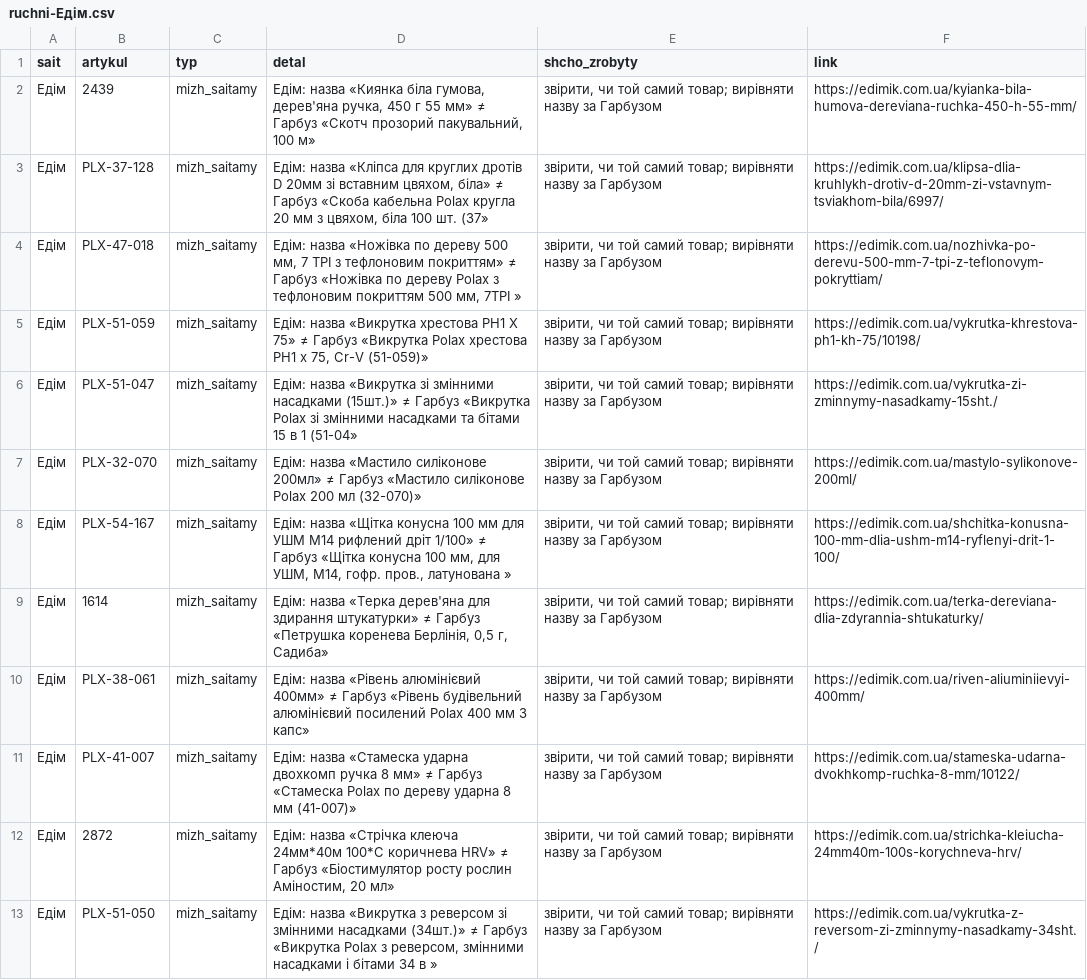
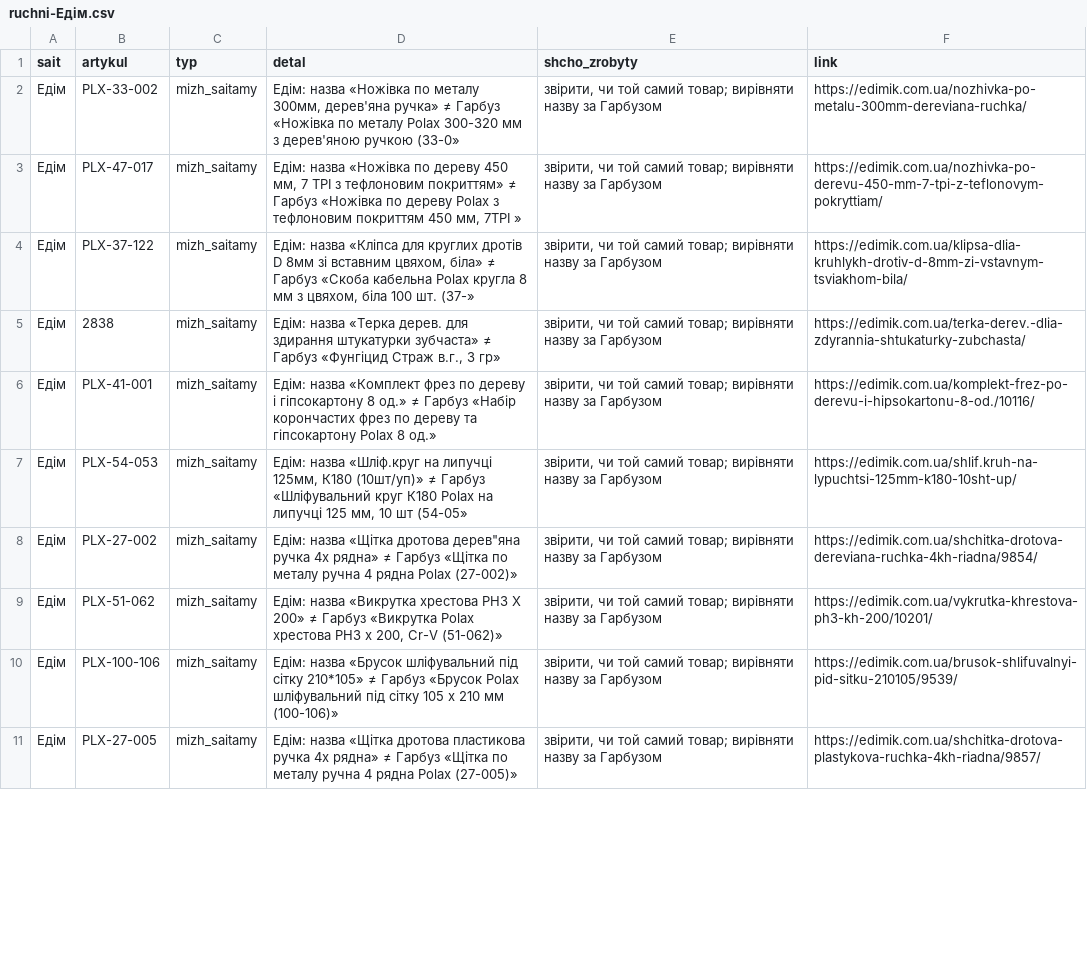
Before and after one commit to enagrosvit-beep/pub, a CSV file: audyt-1680/ruchni-Едім.csv, drawn as a sheet; only a part is shown; removed rows and columns are numbered as before the commit, all else as after; the diff covers the shown part only; the diff names each change by its address in the sheet, - before the commit and + after, or states it on an @@ line.

```diff
--- a/audyt-1680/ruchni-Едім.csv
+++ b/audyt-1680/ruchni-Едім.csv
-row 2: Едім | 2439 | mizh_saitamy | Едім: назва «Киянка біла гумова, дерев'яна ручка, 450 г 55 мм» ≠ Гарбуз «Скотч прозорий пакувальний, 100 м» | звірити, чи той самий товар; вирівняти назву за Гарбузом | https://edimik.com.ua/kyianka-bila-humova-dereviana-ruchka-450-h-55-mm/
-B2 (artykul): PLX-37-128
+B2 (artykul): PLX-33-002
-D2 (detal): Едім: назва «Кліпса для круглих дротів D 20мм зі вставним цвяхом, біла» ≠ Гарбуз «Скоба кабельна Polax кругла 20 мм з цвяхом, біла 100 шт. (37»
+D2 (detal): Едім: назва «Ножівка по металу 300мм, дерев'яна ручка» ≠ Гарбуз «Ножівка по металу Polax 300-320 мм з дерев'яною ручкою (33-0»
-F2 (link): https://edimik.com.ua/klipsa-dlia-kruhlykh-drotiv-d-20mm-zi-vstavnym-tsviakhom-bila/6997/
+F2 (link): https://edimik.com.ua/nozhivka-po-metalu-300mm-dereviana-ruchka/
-B3 (artykul): PLX-47-018
+B3 (artykul): PLX-47-017
-D3 (detal): …по дереву 500 мм, 7 TPI з тефлоновим покриттям» ≠ Гарбуз «Ножівка по дереву Polax з тефлоновим покриттям 500 мм, 7TPI…
+D3 (detal): …по дереву 450 мм, 7 TPI з тефлоновим покриттям» ≠ Гарбуз «Ножівка по дереву Polax з тефлоновим покриттям 450 мм, 7TPI…
-F3 (link): https://edimik.com.ua/nozhivka-po-derevu-500-mm-7-tpi-z-teflonovym-pokryttiam/
+F3 (link): https://edimik.com.ua/nozhivka-po-derevu-450-mm-7-tpi-z-teflonovym-pokryttiam/
-B4 (artykul): PLX-51-059
+B4 (artykul): PLX-37-122
-D4 (detal): Едім: назва «Викрутка хрестова PH1 Х 75» ≠ Гарбуз «Викрутка Polax хрестова PH1 х 75, Cr-V (51-059)»
+D4 (detal): Едім: назва «Кліпса для круглих дротів D 8мм зі вставним цвяхом, біла» ≠ Гарбуз «Скоба кабельна Polax кругла 8 мм з цвяхом, біла 100 шт. (37-»
-F4 (link): https://edimik.com.ua/vykrutka-khrestova-ph1-kh-75/10198/
+F4 (link): https://edimik.com.ua/klipsa-dlia-kruhlykh-drotiv-d-8mm-zi-vstavnym-tsviakhom-bila/
-B5 (artykul): PLX-51-047
+B5 (artykul): 2838
-D5 (detal): Едім: назва «Викрутка зі змінними насадками (15шт.)» ≠ Гарбуз «Викрутка Polax зі змінними насадками та бітами 15 в 1 (51-04»
+D5 (detal): Едім: назва «Терка дерев. для здирання штукатурки зубчаста» ≠ Гарбуз «Фунгіцид Страж в.г., 3 гр»
-F5 (link): https://edimik.com.ua/vykrutka-zi-zminnymy-nasadkamy-15sht./
+F5 (link): https://edimik.com.ua/terka-derev.-dlia-zdyrannia-shtukaturky-zubchasta/
-B6 (artykul): PLX-32-070
+B6 (artykul): PLX-41-001
-D6 (detal): Едім: назва «Мастило силіконове 200мл» ≠ Гарбуз «Мастило силіконове Polax 200 мл (32-070)»
+D6 (detal): Едім: назва «Комплект фрез по дереву і гіпсокартону 8 од.» ≠ Гарбуз «Набір корончастих фрез по дереву та гіпсокартону Polax 8 од.»
-F6 (link): https://edimik.com.ua/mastylo-sylikonove-200ml/
+F6 (link): https://edimik.com.ua/komplekt-frez-po-derevu-i-hipsokartonu-8-od./10116/
-B7 (artykul): PLX-54-167
+B7 (artykul): PLX-54-053
-D7 (detal): Едім: назва «Щітка конусна 100 мм для УШМ М14 рифлений дріт 1/100» ≠ Гарбуз «Щітка конусна 100 мм, для УШМ, М14, гофр. пров., латунована »
+D7 (detal): Едім: назва «Шліф.круг на липучці 125мм, К180 (10шт/уп)» ≠ Гарбуз «Шліфувальний круг К180 Polax на липучці 125 мм, 10 шт (54-05»
-F7 (link): https://edimik.com.ua/shchitka-konusna-100-mm-dlia-ushm-m14-ryflenyi-drit-1-100/
+F7 (link): https://edimik.com.ua/shlif.kruh-na-lypuchtsi-125mm-k180-10sht-up/
-B8 (artykul): 1614
+B8 (artykul): PLX-27-002
-D8 (detal): Едім: назва «Терка дерев'яна для здирання штукатурки» ≠ Гарбуз «Петрушка коренева Берлінія, 0,5 г, Садиба»
+D8 (detal): Едім: назва «Щітка дротова дерев"яна ручка 4х рядна» ≠ Гарбуз «Щітка по металу ручна 4 рядна Polax (27-002)»
-F8 (link): https://edimik.com.ua/terka-dereviana-dlia-zdyrannia-shtukaturky/
+F8 (link): https://edimik.com.ua/shchitka-drotova-dereviana-ruchka-4kh-riadna/9854/
-B9 (artykul): PLX-38-061
+B9 (artykul): PLX-51-062
-D9 (detal): Едім: назва «Рівень алюмінієвий 400мм» ≠ Гарбуз «Рівень будівельний алюмінієвий посилений Polax 400 мм 3 капс»
+D9 (detal): Едім: назва «Викрутка хрестова PH3 Х 200» ≠ Гарбуз «Викрутка Polax хрестова PH3 х 200, Cr-V (51-062)»
-F9 (link): https://edimik.com.ua/riven-aliuminiievyi-400mm/
+F9 (link): https://edimik.com.ua/vykrutka-khrestova-ph3-kh-200/10201/
-B10 (artykul): PLX-41-007
+B10 (artykul): PLX-100-106
-D10 (detal): Едім: назва «Стамеска ударна двохкомп ручка 8 мм» ≠ Гарбуз «Стамеска Polax по дереву ударна 8 мм (41-007)»
+D10 (detal): Едім: назва «Брусок шліфувальний під сітку 210*105» ≠ Гарбуз «Брусок Polax шліфувальний під сітку 105 х 210 мм (100-106)»
-F10 (link): https://edimik.com.ua/stameska-udarna-dvokhkomp-ruchka-8-mm/10122/
+F10 (link): https://edimik.com.ua/brusok-shlifuvalnyi-pid-sitku-210105/9539/
-row 12: Едім | 2872 | mizh_saitamy | Едім: назва «Стрічка клеюча 24мм*40м 100*С коричнева HRV» ≠ Гарбуз «Біостимулятор росту рослин Аміностим, 20 мл» | звірити, чи той самий товар; вирівняти назву за Гарбузом | https://edimik.com.ua/strichka-kleiucha-24mm40m-100s-korychneva-hrv/
-B11 (artykul): PLX-51-050
+B11 (artykul): PLX-27-005
-D11 (detal): Едім: назва «Викрутка з реверсом зі змінними насадками (34шт.)» ≠ Гарбуз «Викрутка Polax з реверсом, змінними насадками і бітами 34 в »
+D11 (detal): Едім: назва «Щітка дротова пластикова ручка 4х рядна» ≠ Гарбуз «Щітка по металу ручна 4 рядна Polax (27-005)»
-F11 (link): https://edimik.com.ua/vykrutka-z-reversom-zi-zminnymy-nasadkamy-34sht./
+F11 (link): https://edimik.com.ua/shchitka-drotova-plastykova-ruchka-4kh-riadna/9857/
```
Also changed, not shown: 1 removed row and 6 edited cells elsewhere in this file, audyt-1680/dofid-Едім.tsv, 1 other file.
